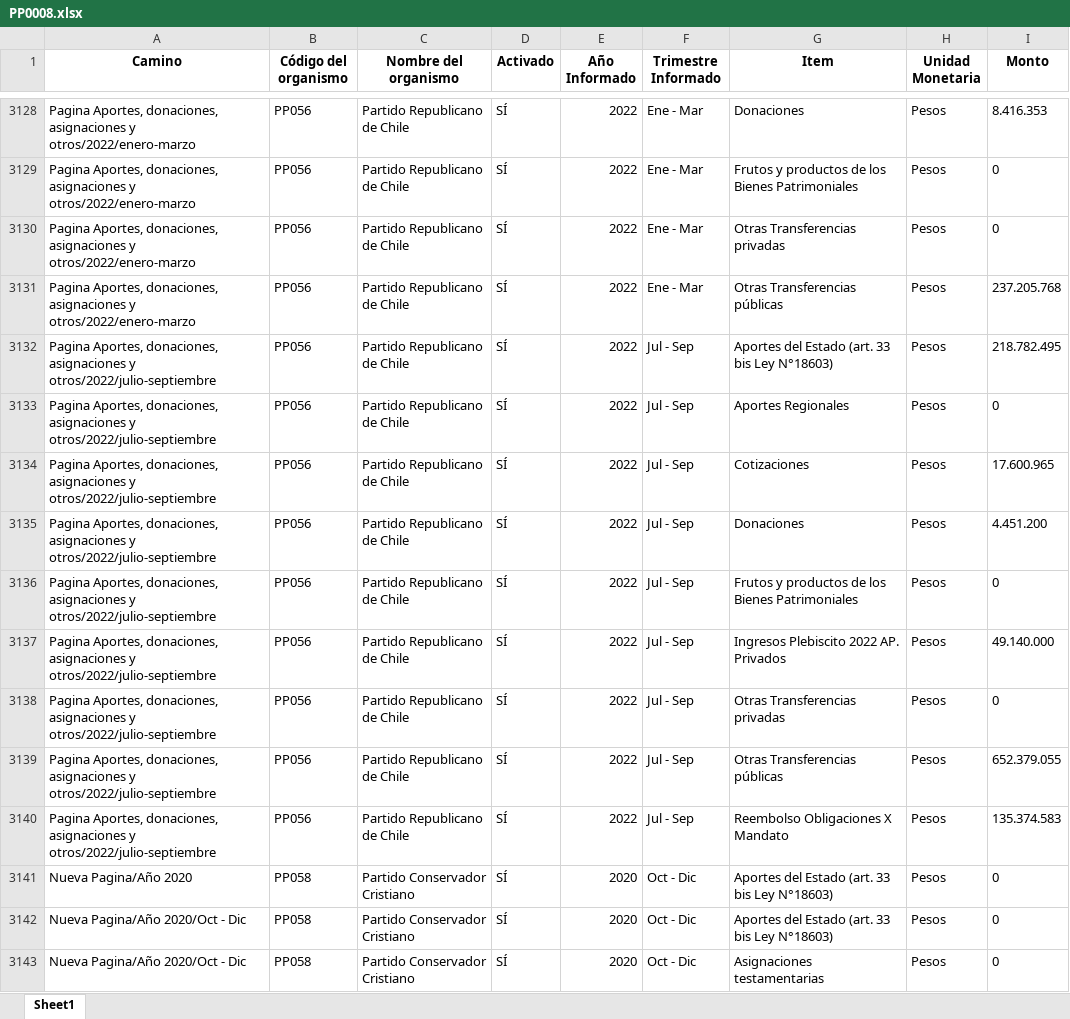
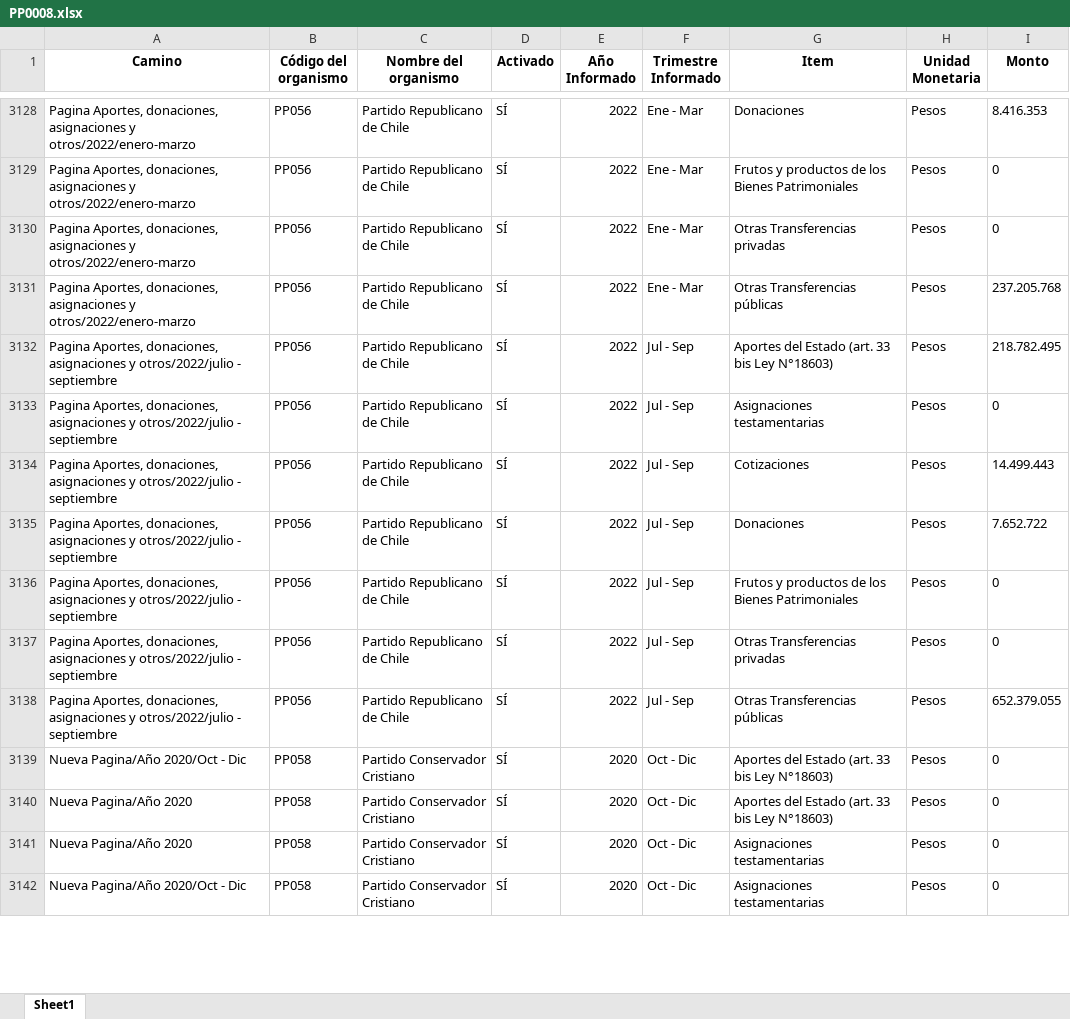
Before and after one commit to Sud-Austral/Transparencia_Activa, an Excel workbook: TA/PP0008.xlsx, sheet Sheet1, drawn as a sheet; only a part is shown, gaps mark what is left out; values as stored, in another font and other column widths than the file's, no borders; removed rows and columns are numbered as before the commit, all else as after; the diff covers the shown part only; the diff names each change by its address in the sheet, - before the commit and + after, or states it on an @@ line.

```diff
--- a/TA/PP0008.xlsx (sheet Sheet1)
+++ b/TA/PP0008.xlsx (sheet Sheet1)
-A3132:A3136 (Camino): …asignaciones y otros/2022/julio-septiembre
+A3132:A3136 (Camino): …asignaciones y otros/2022/julio - septiembre
-G3133 (Item): Aportes Regionales
+G3133 (Item): Asignaciones testamentarias
-I3134 (Monto): 17.600.965
+I3134 (Monto): 14.499.443
-I3135 (Monto): 4.451.200
+I3135 (Monto): 7.652.722
-row 3137: Pagina Aportes, donaciones, asignaciones y otros/2022/julio-septiembre | PP056 | Partido Republicano de Chile | SÍ | 2022 | Jul - Sep | Ingresos Plebiscito 2022 AP. Privados | Pesos | 49.140.000
-A3137:A3138 (Camino): …asignaciones y otros/2022/julio-septiembre
+A3137:A3138 (Camino): …asignaciones y otros/2022/julio - septiembre
-row 3140: Pagina Aportes, donaciones, asignaciones y otros/2022/julio-septiembre | PP056 | Partido Republicano de Chile | SÍ | 2022 | Jul - Sep | Reembolso Obligaciones X Mandato | Pesos | 135.374.583
@@ row 3142 moved to row 3139: Nueva Pagina/Año 2020/Oct - Dic @@
@@ row 3144 moved to row 3141: Nueva Pagina/Año 2020 @@
```
Also changed, not shown: 9 moved rows elsewhere in this sheet, TA/ConsejoTransparencia_notificaciones.xlsx, TA/Organismos_360.xlsx, 12 other files.
